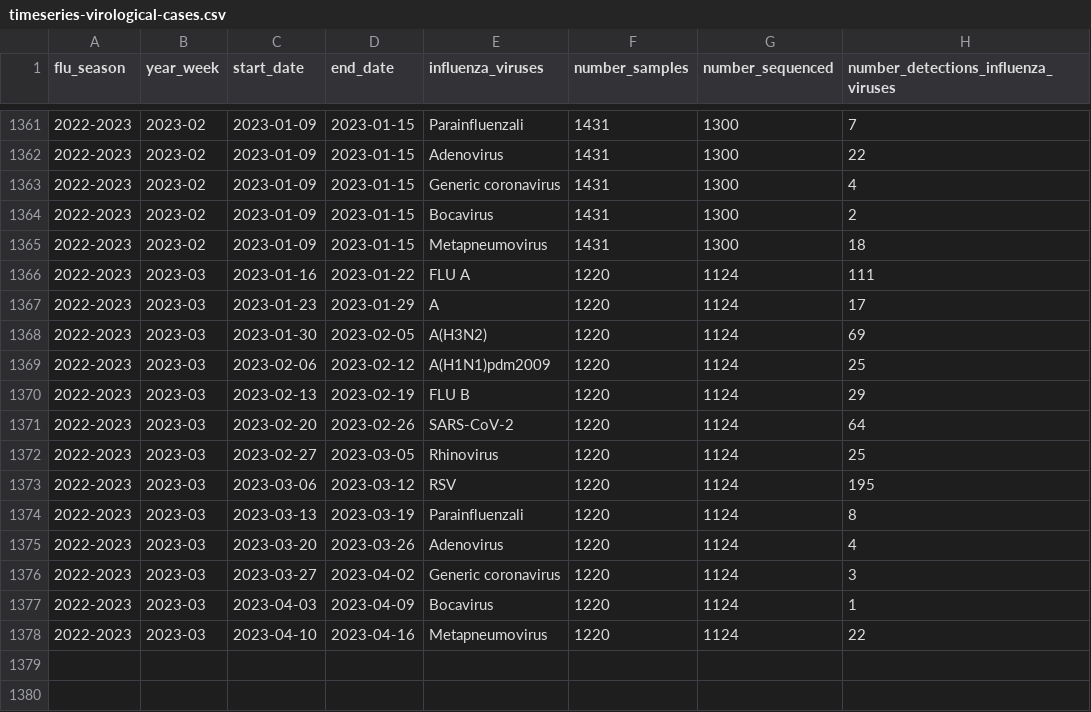
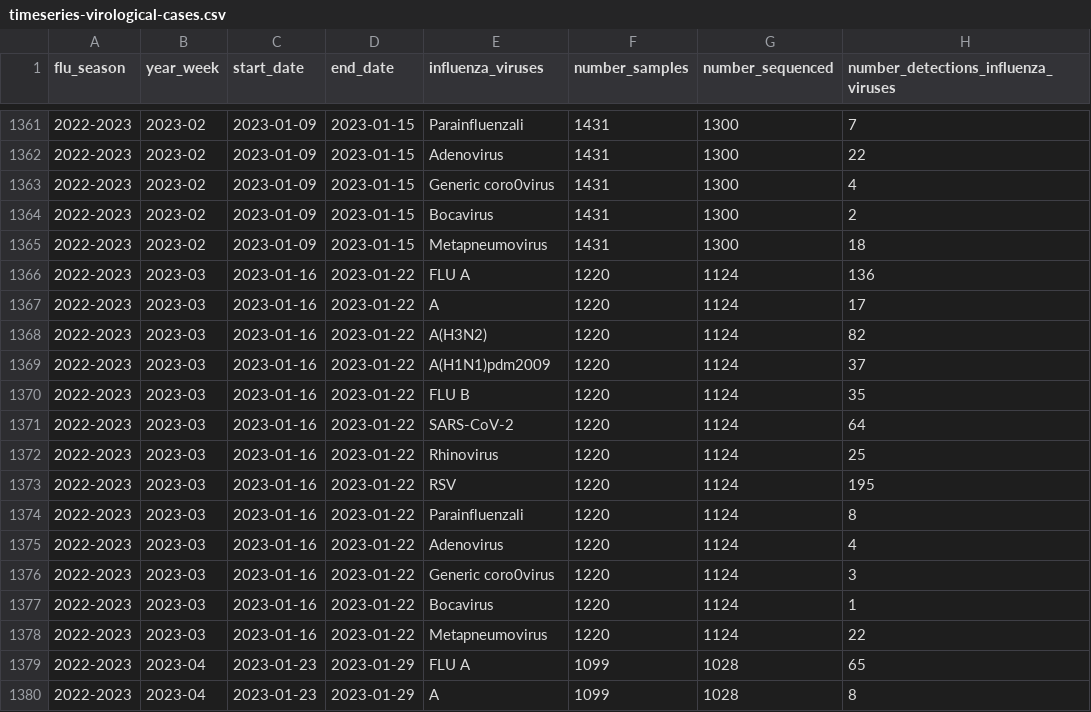
Before and after one commit to unicalportale/dati-epidemiologici, a CSV file: influenza-stagionale/data-aggregated/virological-data/timeseries-virological-cases.csv, drawn as a sheet; only a part is shown, gaps mark what is left out; the diff covers the shown part only.

Commit message:
Add files via upload

```diff
--- a/influenza-stagionale/data-aggregated/virological-data/timeseries-virological-cases.csv
+++ b/influenza-stagionale/data-aggregated/virological-data/timeseries-virological-cases.csv
@@ -1362,17 +1362,19 @@
 "2022-2023","2023-02",2023-01-09,2023-01-15,"Adenovirus",1431,1300,22
-"2022-2023","2023-02",2023-01-09,2023-01-15,"Generic coronavirus",1431,1300,4
+"2022-2023","2023-02",2023-01-09,2023-01-15,"Generic coro0virus",1431,1300,4
 "2022-2023","2023-02",2023-01-09,2023-01-15,"Bocavirus",1431,1300,2
 "2022-2023","2023-02",2023-01-09,2023-01-15,"Metapneumovirus",1431,1300,18
-"2022-2023","2023-03",2023-01-16,2023-01-22,"FLU A",1220,1124,111
-"2022-2023","2023-03",2023-01-23,2023-01-29,"A",1220,1124,17
-"2022-2023","2023-03",2023-01-30,2023-02-05,"A(H3N2)",1220,1124,69
-"2022-2023","2023-03",2023-02-06,2023-02-12,"A(H1N1)pdm2009",1220,1124,25
-"2022-2023","2023-03",2023-02-13,2023-02-19,"FLU B",1220,1124,29
-"2022-2023","2023-03",2023-02-20,2023-02-26,"SARS-CoV-2",1220,1124,64
-"2022-2023","2023-03",2023-02-27,2023-03-05,"Rhinovirus",1220,1124,25
-"2022-2023","2023-03",2023-03-06,2023-03-12,"RSV",1220,1124,195
-"2022-2023","2023-03",2023-03-13,2023-03-19,"Parainfluenzali",1220,1124,8
-"2022-2023","2023-03",2023-03-20,2023-03-26,"Adenovirus",1220,1124,4
-"2022-2023","2023-03",2023-03-27,2023-04-02,"Generic coronavirus",1220,1124,3
-"2022-2023","2023-03",2023-04-03,2023-04-09,"Bocavirus",1220,1124,1
-"2022-2023","2023-03",2023-04-10,2023-04-16,"Metapneumovirus",1220,1124,22
+"2022-2023","2023-03",2023-01-16,2023-01-22,"FLU A",1220,1124,136
+"2022-2023","2023-03",2023-01-16,2023-01-22,"A",1220,1124,17
+"2022-2023","2023-03",2023-01-16,2023-01-22,"A(H3N2)",1220,1124,82
+"2022-2023","2023-03",2023-01-16,2023-01-22,"A(H1N1)pdm2009",1220,1124,37
+"2022-2023","2023-03",2023-01-16,2023-01-22,"FLU B",1220,1124,35
+"2022-2023","2023-03",2023-01-16,2023-01-22,"SARS-CoV-2",1220,1124,64
+"2022-2023","2023-03",2023-01-16,2023-01-22,"Rhinovirus",1220,1124,25
+"2022-2023","2023-03",2023-01-16,2023-01-22,"RSV",1220,1124,195
+"2022-2023","2023-03",2023-01-16,2023-01-22,"Parainfluenzali",1220,1124,8
+"2022-2023","2023-03",2023-01-16,2023-01-22,"Adenovirus",1220,1124,4
+"2022-2023","2023-03",2023-01-16,2023-01-22,"Generic coro0virus",1220,1124,3
+"2022-2023","2023-03",2023-01-16,2023-01-22,"Bocavirus",1220,1124,1
+"2022-2023","2023-03",2023-01-16,2023-01-22,"Metapneumovirus",1220,1124,22
+"2022-2023","2023-04",2023-01-23,2023-01-29,"FLU A",1099,1028,65
+"2022-2023","2023-04",2023-01-23,2023-01-29,"A",1099,1028,8
```
Also changed, not shown: 11 added rows and 22 edited cells elsewhere in this file.
